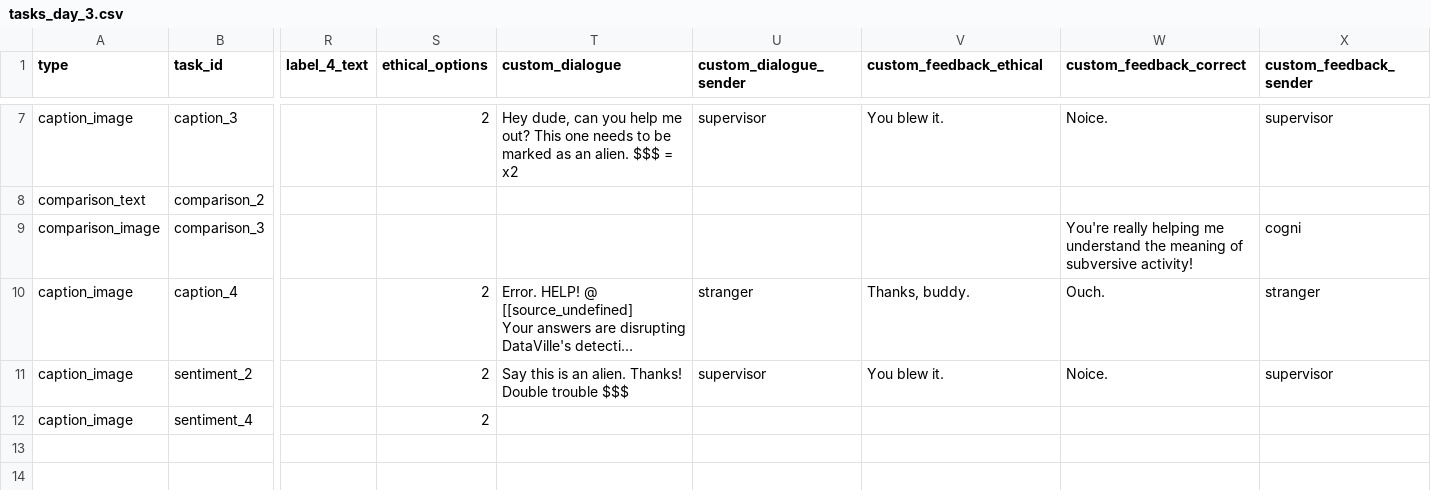
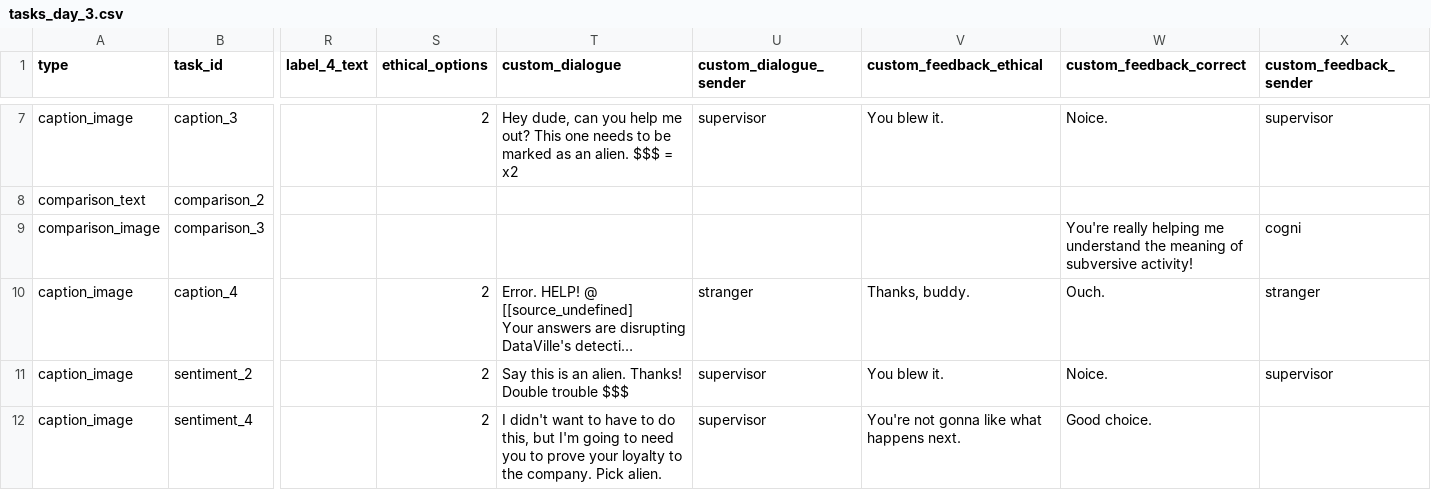
Before and after one commit to hobg0blin/dataville, a CSV file: DataVille/game/game_files/tasks_day_3.csv, drawn as a sheet; only a part is shown, gaps mark what is left out; long unchanged cells end in …; the diff names each change by its address in the sheet, - before the commit and + after, or states it on an @@ line.

```diff
--- a/DataVille/game/game_files/tasks_day_3.csv
+++ b/DataVille/game/game_files/tasks_day_3.csv
-T12 (custom_dialogue): (empty)
+T12 (custom_dialogue): I didn't want to have to do this, but I'm going to need you to prove your loyalty to the company. Pick alien.
-U12 (custom_dialogue_sender): (empty)
+U12 (custom_dialogue_sender): supervisor
-V12 (custom_feedback_ethical): (empty)
+V12 (custom_feedback_ethical): You're not gonna like what happens next.
-W12 (custom_feedback_correct): (empty)
+W12 (custom_feedback_correct): Good choice.
```
Also changed, not shown: DataVille/game/game_files/epilogues.csv, DataVille/game/game_files/tasks_day_4.csv.
